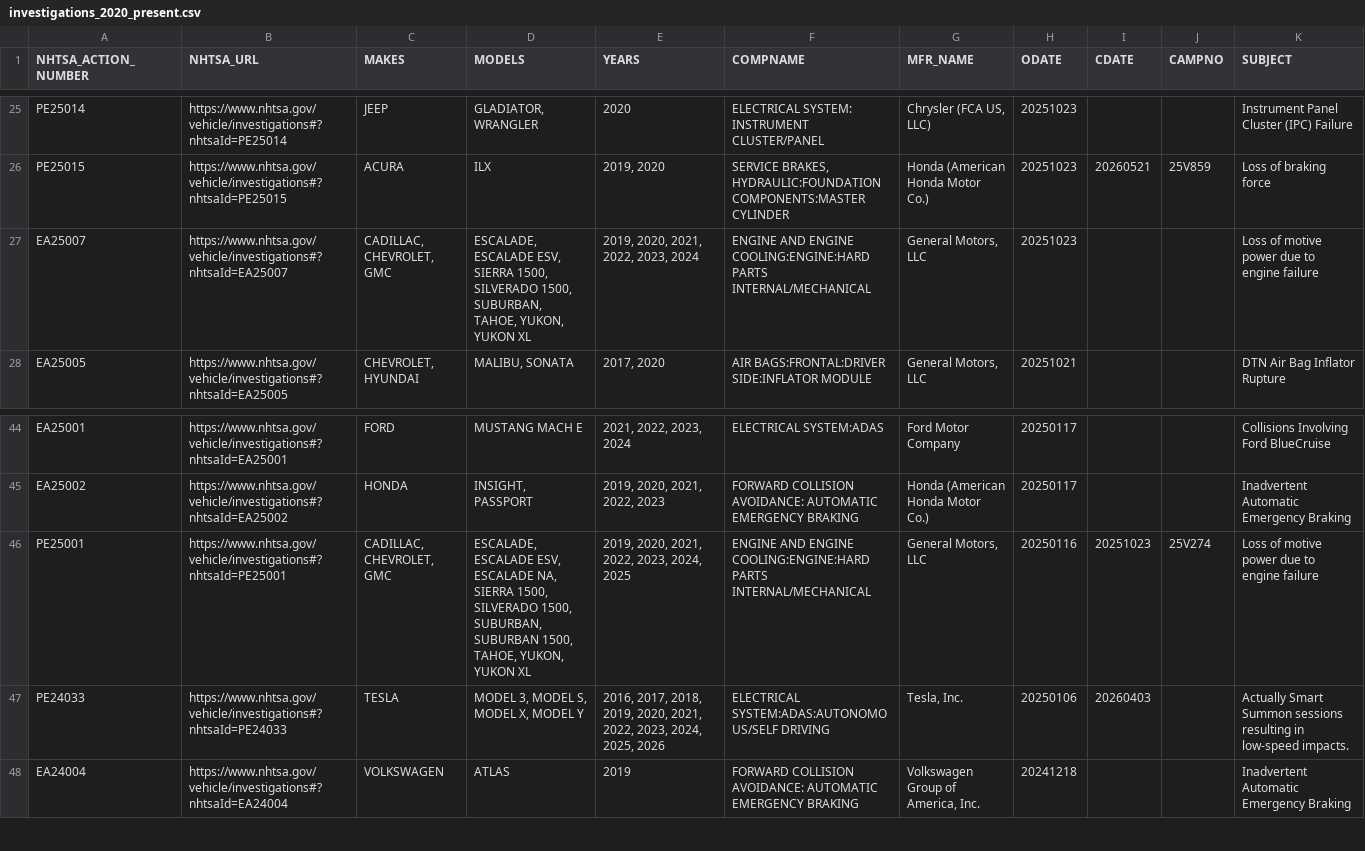
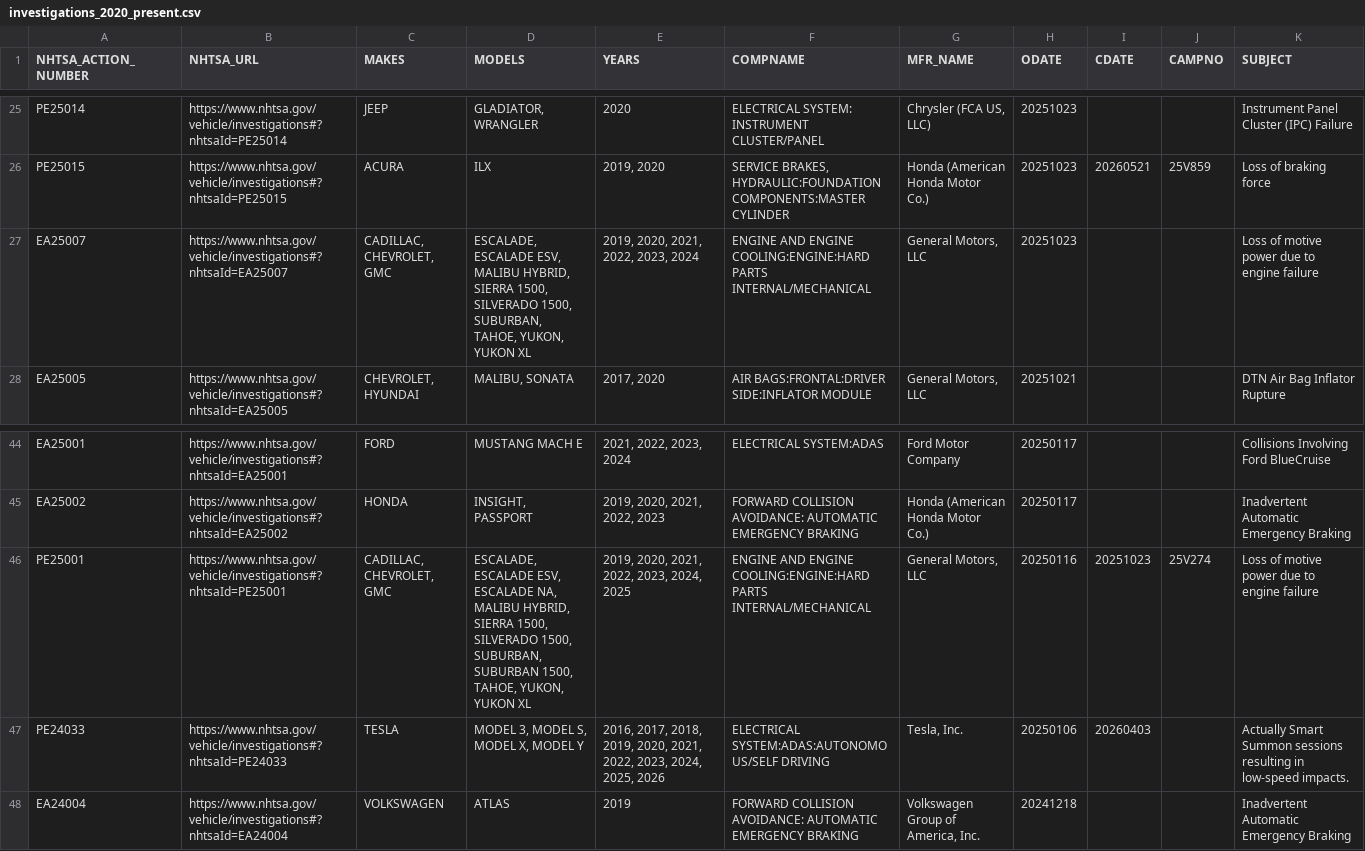
Before and after one commit to grantschwab/recall-tool, a CSV file: investigations_2020_present.csv, drawn as a sheet; only a part is shown, gaps mark what is left out.

```diff
--- a/investigations_2020_present.csv
+++ b/investigations_2020_present.csv
@@ -26,3 +26,3 @@ PE25014,https://www.nhtsa.gov/vehicle/investigations#?nhtsaId=PE25014,JEEP,"GLAD
 PE25015,https://www.nhtsa.gov/vehicle/investigations#?nhtsaId=PE25015,ACURA,ILX,"2019, 2020","SERVICE BRAKES, HYDRAULIC:FOUNDATION COMPONENTS:MASTER CYLINDER",Honda (American Honda Motor Co.),20251023,20260521,25V859,Loss of braking force
-EA25007,https://www.nhtsa.gov/vehicle/investigations#?nhtsaId=EA25007,"CADILLAC, CHEVROLET, GMC","ESCALADE, ESCALADE ESV, SIERRA 1500, SILVERADO 1500, SUBURBAN, TAHOE, YUKON, YUKON XL","2019, 2020, 2021, 2022, 2023, 2024",ENGINE AND ENGINE COOLING:ENGINE:HARD PARTS INTERNAL/MECHANICAL,"General Motors, LLC",20251023,,,Loss of motive power due to engine failure
+EA25007,https://www.nhtsa.gov/vehicle/investigations#?nhtsaId=EA25007,"CADILLAC, CHEVROLET, GMC","ESCALADE, ESCALADE ESV, MALIBU HYBRID, SIERRA 1500, SILVERADO 1500, SUBURBAN, TAHOE, YUKON, YUKON XL","2019, 2020, 2021, 2022, 2023, 2024",ENGINE AND ENGINE COOLING:ENGINE:HARD PARTS INTERNAL/MECHANICAL,"General Motors, LLC",20251023,,,Loss of motive power due to engine failure
 EA25005,https://www.nhtsa.gov/vehicle/investigations#?nhtsaId=EA25005,"CHEVROLET, HYUNDAI","MALIBU, SONATA","2017, 2020",AIR BAGS:FRONTAL:DRIVER SIDE:INFLATOR MODULE,"General Motors, LLC",20251021,,,DTN Air Bag Inflator Rupture
@@ -45,3 +45,3 @@ EA25001,https://www.nhtsa.gov/vehicle/investigations#?nhtsaId=EA25001,FORD,MUSTA
 EA25002,https://www.nhtsa.gov/vehicle/investigations#?nhtsaId=EA25002,HONDA,"INSIGHT, PASSPORT","2019, 2020, 2021, 2022, 2023",FORWARD COLLISION AVOIDANCE: AUTOMATIC EMERGENCY BRAKING,Honda (American Honda Motor Co.),20250117,,,Inadvertent Automatic Emergency Braking
-PE25001,https://www.nhtsa.gov/vehicle/investigations#?nhtsaId=PE25001,"CADILLAC, CHEVROLET, GMC","ESCALADE, ESCALADE ESV, ESCALADE NA, SIERRA 1500, SILVERADO 1500, SUBURBAN, SUBURBAN 1500, TAHOE, YUKON, YUKON XL","2019, 2020, 2021, 2022, 2023, 2024, 2025",ENGINE AND ENGINE COOLING:ENGINE:HARD PARTS INTERNAL/MECHANICAL,"General Motors, LLC",20250116,20251023,25V274,Loss of motive power due to engine failure
+PE25001,https://www.nhtsa.gov/vehicle/investigations#?nhtsaId=PE25001,"CADILLAC, CHEVROLET, GMC","ESCALADE, ESCALADE ESV, ESCALADE NA, MALIBU HYBRID, SIERRA 1500, SILVERADO 1500, SUBURBAN, SUBURBAN 1500, TAHOE, YUKON, YUKON XL","2019, 2020, 2021, 2022, 2023, 2024, 2025",ENGINE AND ENGINE COOLING:ENGINE:HARD PARTS INTERNAL/MECHANICAL,"General Motors, LLC",20250116,20251023,25V274,Loss of motive power due to engine failure
 PE24033,https://www.nhtsa.gov/vehicle/investigations#?nhtsaId=PE24033,TESLA,"MODEL 3, MODEL S, MODEL X, MODEL Y","2016, 2017, 2018, 2019, 2020, 2021, 2022, 2023, 2024, 2025, 2026",ELECTRICAL SYSTEM:ADAS:AUTONOMOUS/SELF DRIVING,"Tesla, Inc.",20250106,20260403,,Actually Smart Summon sessions resulting in low-speed impacts.
```
Also changed, not shown: recalls_2020_present.csv.
